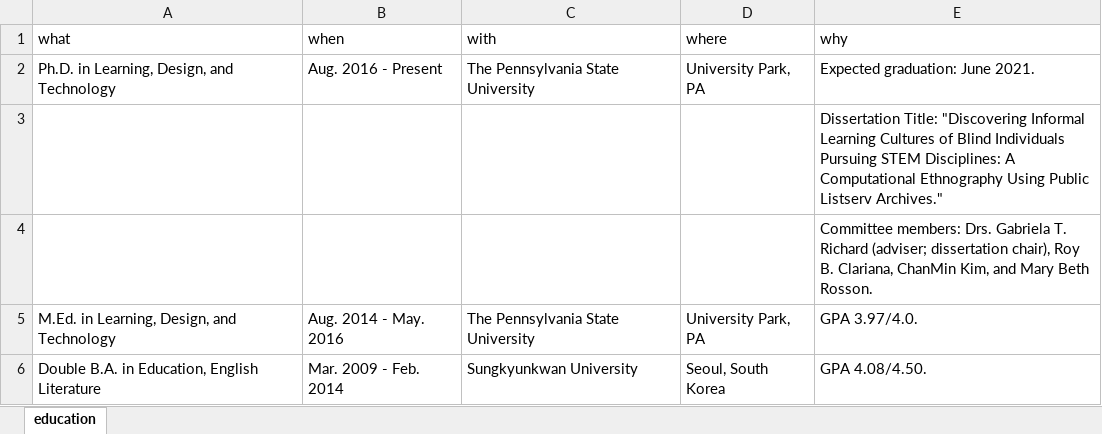
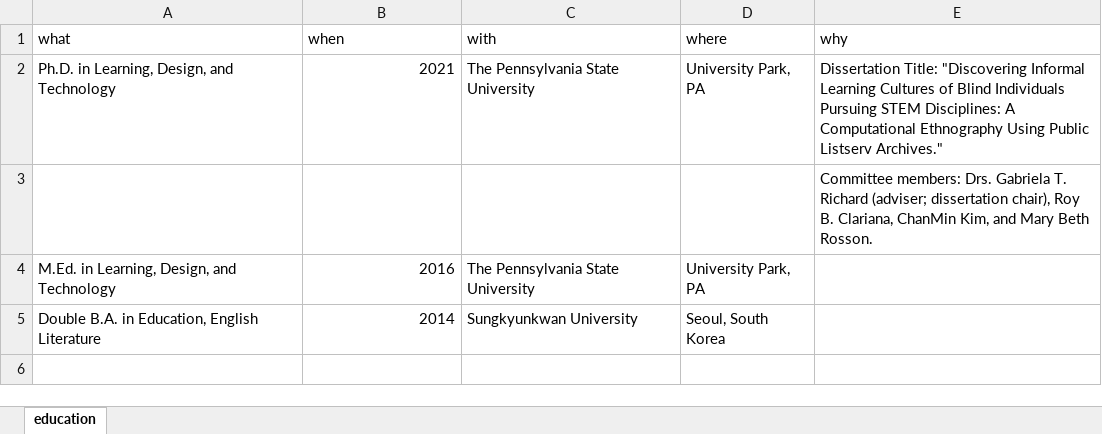
Before and after one commit to jooyoungseo/jy_CV, an Excel workbook: data/education.xlsx, sheet education, drawn as a sheet; values as stored, in another font and other column widths than the file's, no borders; removed rows and columns are numbered as before the commit, all else as after; the diff names each change by its address in the sheet, - before the commit and + after, or states it on an @@ line.

```diff
--- a/data/education.xlsx (sheet education)
+++ b/data/education.xlsx (sheet education)
-B2 (when): Aug. 2016 - Present
+B2 (when): 2021
-E2 (why): Expected graduation: June 2021.
+E2 (why): Dissertation Title: "Discovering Informal Learning Cultures of Blind Individuals Pursuing STEM Disciplines: A Computational Ethnography Using Public Listserv Archives."
-row 3:  |  |  |  | Dissertation Title: "Discovering Informal Learning Cultures of Blind Individuals Pursuing STEM Disciplines: A Computational Ethnography Using Public Listserv Archives."
-B4 (when): Aug. 2014 - May. 2016
+B4 (when): 2016
-E4 (why): GPA 3.97/4.0.
+E4 (why): (empty)
-B5 (when): Mar. 2009 - Feb. 2014
+B5 (when): 2014
-E5 (why): GPA 4.08/4.50.
+E5 (why): (empty)
```
Also changed, not shown: 9 other files.
